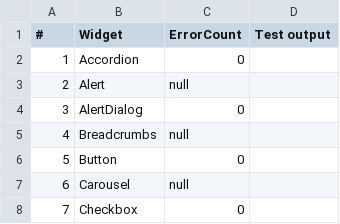
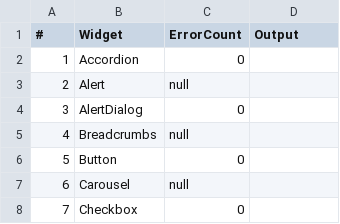
Before and after one commit to givehug/wai-aria-evaluation, a CSV file: testing/arc/byLibrary/Angular_Angular-Material.csv, drawn as a sheet; only a part is shown.

Commit message:
Refactor data preparation script

```diff
--- a/testing/arc/byLibrary/Angular_Angular-Material.csv
+++ b/testing/arc/byLibrary/Angular_Angular-Material.csv
@@ -1,2 +1,2 @@
-#,Widget,ErrorCount,Test output
+#,Widget,ErrorCount,Output
 1,Accordion,0,
```
Also changed, not shown: testing/arc/byLibrary/Angular_NG-Bootstrap.csv, testing/arc/byLibrary/React_Ant-Design.csv, 26 other files.
